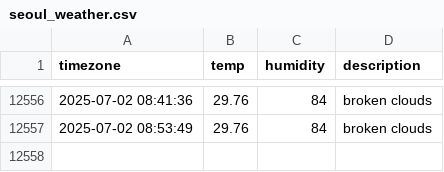
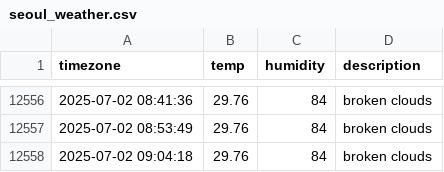
Before and after one commit to ILLQUADZ/seoul_weather, a CSV file: seoul_weather.csv, drawn as a sheet; only a part is shown, gaps mark what is left out.

```diff
--- a/seoul_weather.csv
+++ b/seoul_weather.csv
@@ -12557 +12557,2 @@ timezone,temp,humidity,description
 2025-07-02 08:53:49,29.76,84,broken clouds
+2025-07-02 09:04:18,29.76,84,broken clouds
```
